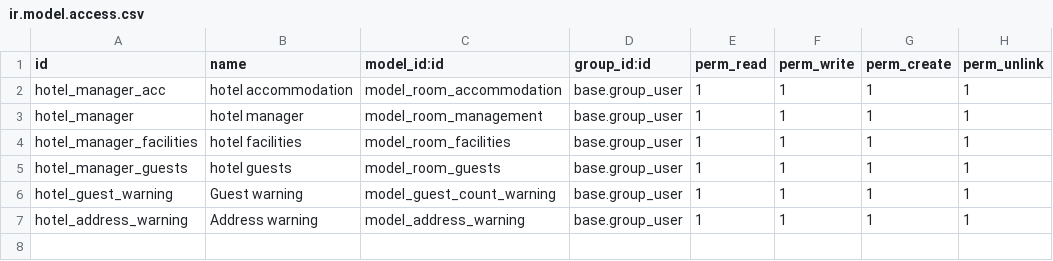
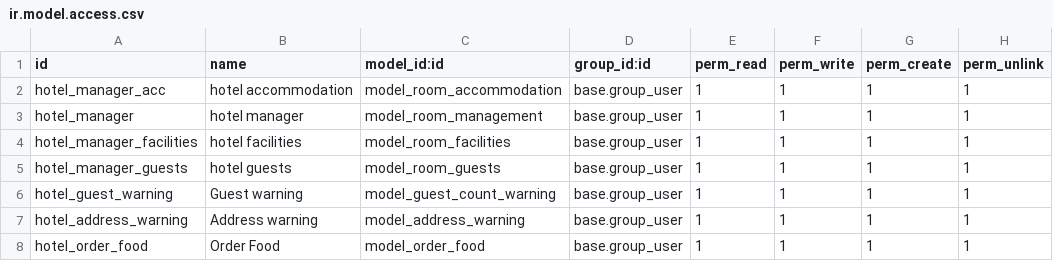
Before and after one commit to cheer-g/Hotel_Room_Management, a CSV file: security/ir.model.access.csv, drawn as a sheet; the diff names each change by its address in the sheet, - before the commit and + after, or states it on an @@ line.

Commit message:
[ADD] Order Food menu

```diff
--- a/security/ir.model.access.csv
+++ b/security/ir.model.access.csv
+row 8: hotel_order_food | Order Food | model_order_food | base.group_user | 1 | 1 | 1 | 1
```
Also changed, not shown: 9 other files.
